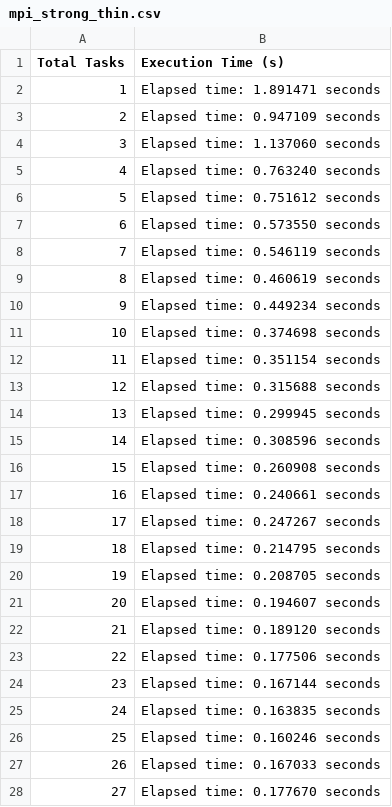
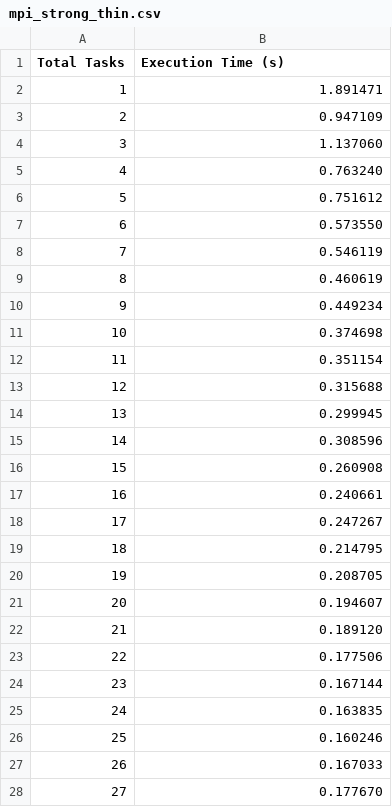
Before and after one commit to aleminutolo/HPC_Ex, a CSV file: HPC_ex2/mpi_strong_thin.csv, drawn as a sheet; only a part is shown; the diff covers the shown part only.

```diff
--- a/HPC_ex2/mpi_strong_thin.csv
+++ b/HPC_ex2/mpi_strong_thin.csv
@@ -1,28 +1,28 @@
 Total Tasks,Execution Time (s)
-1,Elapsed time: 1.891471 seconds
-2,Elapsed time: 0.947109 seconds
-3,Elapsed time: 1.137060 seconds
-4,Elapsed time: 0.763240 seconds
-5,Elapsed time: 0.751612 seconds
-6,Elapsed time: 0.573550 seconds
-7,Elapsed time: 0.546119 seconds
-8,Elapsed time: 0.460619 seconds
-9,Elapsed time: 0.449234 seconds
-10,Elapsed time: 0.374698 seconds
-11,Elapsed time: 0.351154 seconds
-12,Elapsed time: 0.315688 seconds
-13,Elapsed time: 0.299945 seconds
-14,Elapsed time: 0.308596 seconds
-15,Elapsed time: 0.260908 seconds
-16,Elapsed time: 0.240661 seconds
-17,Elapsed time: 0.247267 seconds
-18,Elapsed time: 0.214795 seconds
-19,Elapsed time: 0.208705 seconds
-20,Elapsed time: 0.194607 seconds
-21,Elapsed time: 0.189120 seconds
-22,Elapsed time: 0.177506 seconds
-23,Elapsed time: 0.167144 seconds
-24,Elapsed time: 0.163835 seconds
-25,Elapsed time: 0.160246 seconds
-26,Elapsed time: 0.167033 seconds
-27,Elapsed time: 0.177670 seconds
+1, 1.891471
+2, 0.947109
+3, 1.137060
+4, 0.763240
+5, 0.751612
+6, 0.573550
+7, 0.546119
+8, 0.460619
+9, 0.449234
+10, 0.374698
+11, 0.351154
+12, 0.315688
+13, 0.299945
+14, 0.308596
+15, 0.260908
+16, 0.240661
+17, 0.247267
+18, 0.214795
+19, 0.208705
+20, 0.194607
+21, 0.189120
+22, 0.177506
+23, 0.167144
+24, 0.163835
+25, 0.160246
+26, 0.167033
+27, 0.177670
```
Also changed, not shown: 21 edited cells elsewhere in this file, 6 other files.
